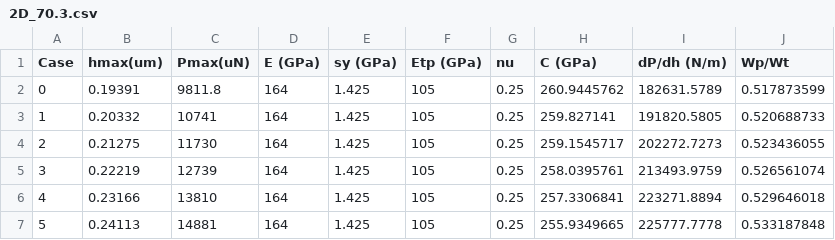
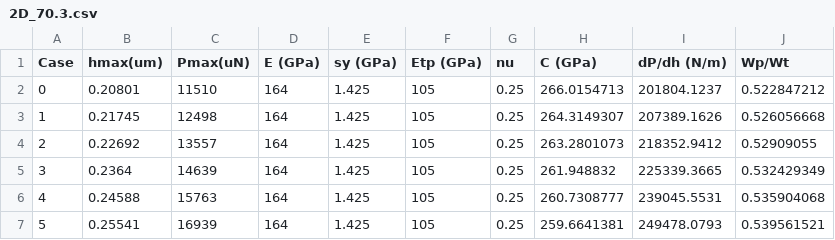
Before and after one commit to JoeSpencer1/NN_TiAlTa, a CSV file: data/2D_70.3.csv, drawn as a sheet; only a part is shown; the diff covers the shown part only.

```diff
--- a/data/2D_70.3.csv
+++ b/data/2D_70.3.csv
@@ -1,7 +1,7 @@
 Case,hmax(um),Pmax(uN),E (GPa),sy (GPa),Etp (GPa),nu,C (GPa),dP/dh (N/m),Wp/Wt
-0,0.19391,9811.8,164,1.425,105,0.25,260.9445762,182631.5789,0.517873599
-1,0.20332,10741,164,1.425,105,0.25,259.827141,191820.5805,0.520688733
-2,0.21275,11730,164,1.425,105,0.25,259.1545717,202272.7273,0.523436055
-3,0.22219,12739,164,1.425,105,0.25,258.0395761,213493.9759,0.526561074
-4,0.23166,13810,164,1.425,105,0.25,257.3306841,223271.8894,0.529646018
-5,0.24113,14881,164,1.425,105,0.25,255.9349665,225777.7778,0.533187848
+0,0.20801,11510,164,1.425,105,0.25,266.0154713,201804.1237,0.522847212
+1,0.21745,12498,164,1.425,105,0.25,264.3149307,207389.1626,0.526056668
+2,0.22692,13557,164,1.425,105,0.25,263.2801073,218352.9412,0.52909055
+3,0.2364,14639,164,1.425,105,0.25,261.948832,225339.3665,0.532429349
+4,0.24588,15763,164,1.425,105,0.25,260.7308777,239045.5531,0.535904068
+5,0.25541,16939,164,1.425,105,0.25,259.6641381,249478.0793,0.539561521
```
Also changed, not shown: 95 edited cells elsewhere in this file, 2 other files.
